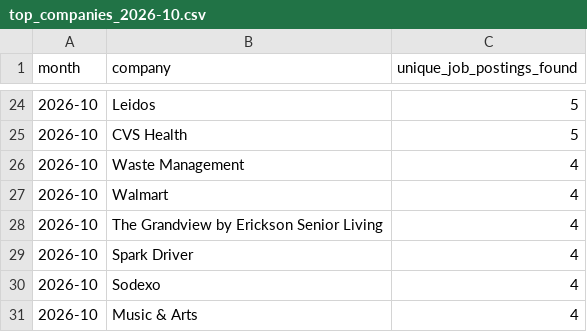
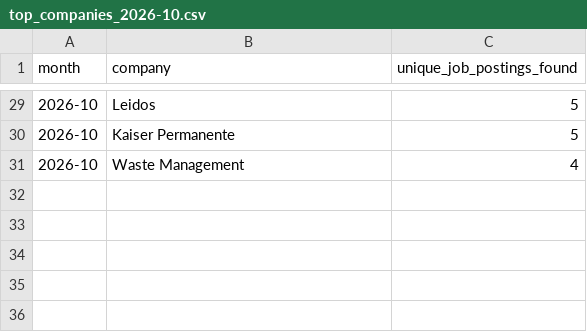
Before and after one commit to themeganerddddddd/MoCo-Hiring-Monitor, a CSV file: outputs/top_companies_2026-10.csv, drawn as a sheet; only a part is shown, gaps mark what is left out; the diff covers the shown part only.

```diff
--- a/outputs/top_companies_2026-10.csv
+++ b/outputs/top_companies_2026-10.csv
@@ -24,8 +29,3 @@ month,company,unique_job_postings_found
 2026-10,Leidos,5
-2026-10,CVS Health,5
+2026-10,Kaiser Permanente,5
 2026-10,Waste Management,4
-2026-10,Walmart,4
-2026-10,The Grandview by Erickson Senior Living,4
-2026-10,Spark Driver,4
-2026-10,Sodexo,4
-2026-10,Music & Arts,4
```
Also changed, not shown: 9 added rows, 4 removed rows and 4 edited cells elsewhere in this file, 13 other files.
